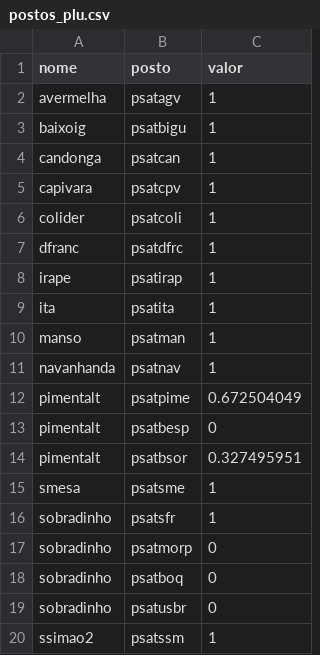
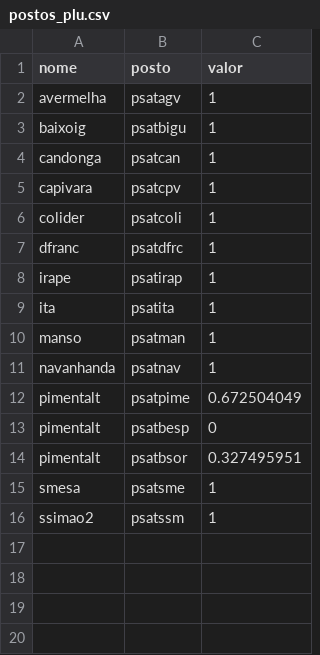
Before and after one commit to ONSBR/smapOnsR, a CSV file: inst/extdata/arq_entrada_novo/postos_plu.csv, drawn as a sheet; the diff names each change by its address in the sheet, - before the commit and + after, or states it on an @@ line.

```diff
--- a/inst/extdata/arq_entrada_novo/postos_plu.csv
+++ b/inst/extdata/arq_entrada_novo/postos_plu.csv
-row 16: sobradinho | psatsfr | 1
-row 17: sobradinho | psatmorp | 0
-row 18: sobradinho | psatboq | 0
-row 19: sobradinho | psatusbr | 0
```
Also changed, not shown: inst/extdata/arq_entrada_novo/parametros.csv, 4 other files.
